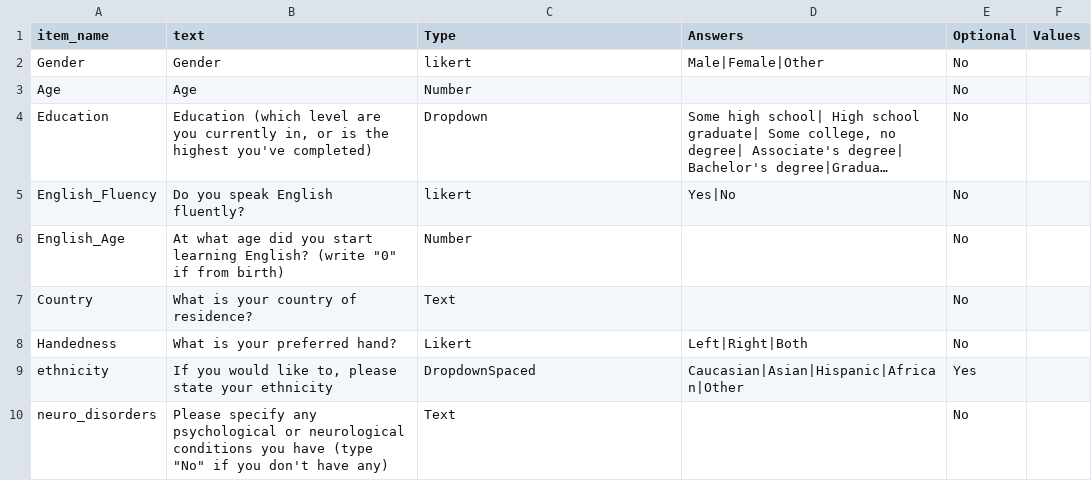
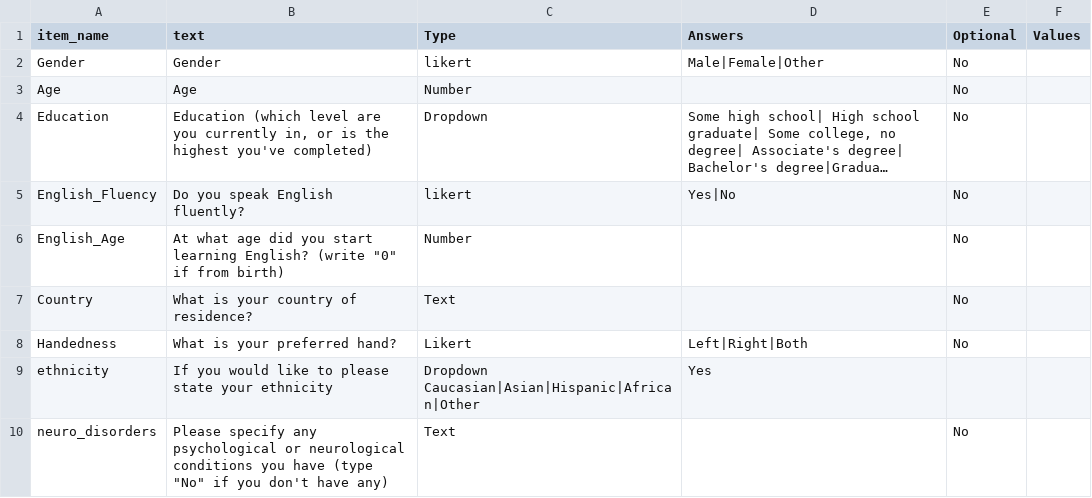
Before and after one commit to anthonyhaffey/my-collector, a CSV file: kitten/IndexTabs/Surveys/Default/demographics.csv, drawn as a sheet; long unchanged cells end in ….

Commit message:
updating demographics default survey

```diff
--- a/kitten/IndexTabs/Surveys/Default/demographics.csv
+++ b/kitten/IndexTabs/Surveys/Default/demographics.csv
@@ -8,3 +8,3 @@ Country	What is your country of residence?	Text		No
 Handedness	What is your preferred hand?	Likert	Left|Right|Both	No
-ethnicity	If you would like to, please state your ethnicity	DropdownSpaced	Caucasian|Asian|Hispanic|African|Other	Yes
+ethnicity	If you would like to please state your ethnicity	Dropdown  Caucasian|Asian|Hispanic|African|Other	Yes
 neuro_disorders	"Please specify any psychological or neurological conditions you have (type ""No"" if you don't have any)"	Text		No
```
